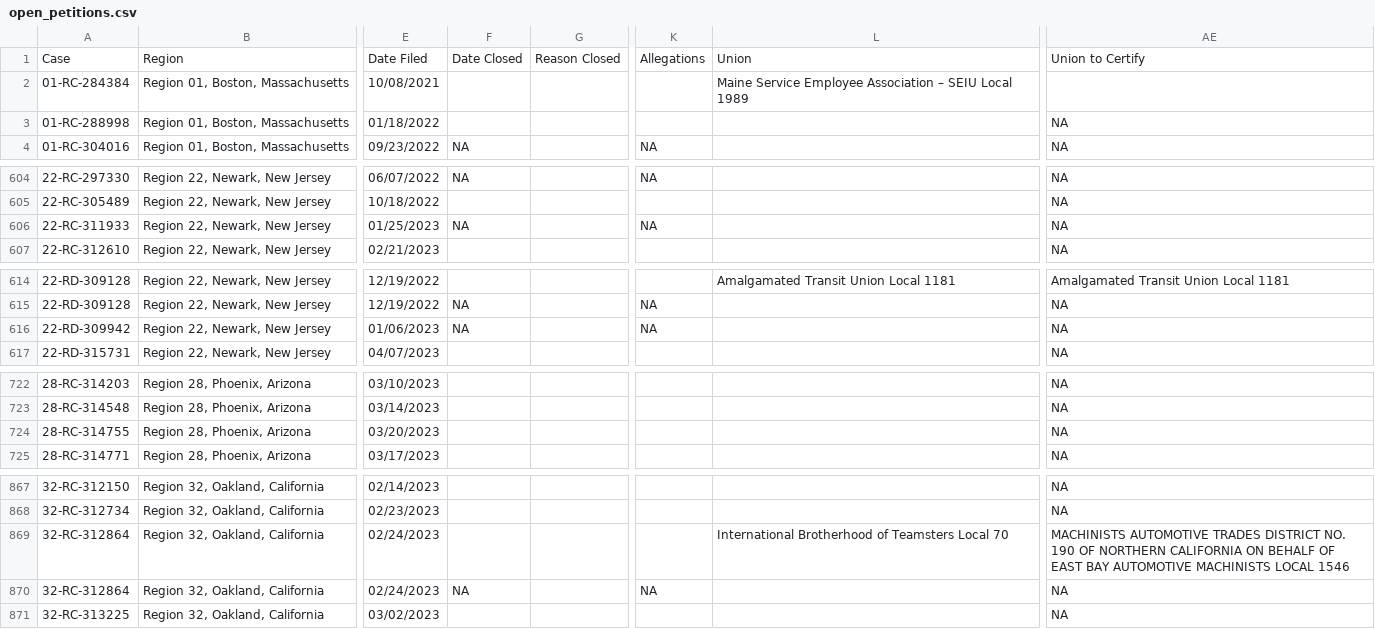
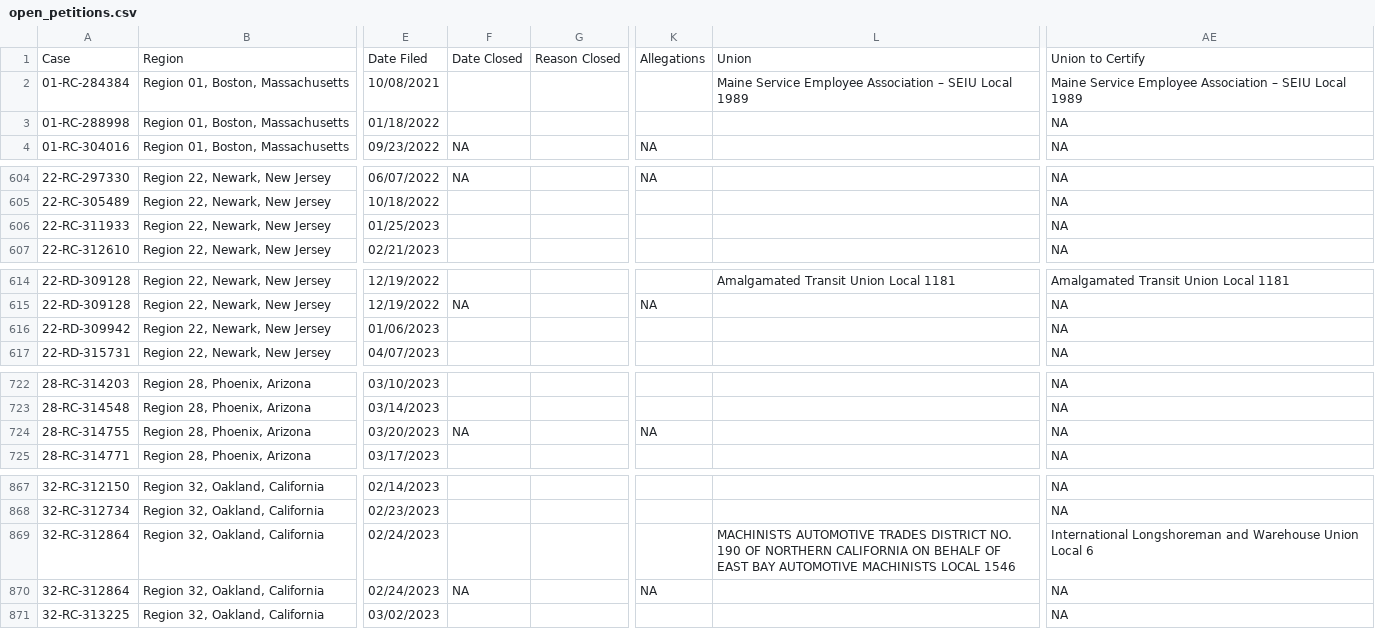
Before and after one commit to reuning/unionwebsite, a CSV file: gen/data/open_petitions.csv, drawn as a sheet; only a part is shown, gaps mark what is left out; the diff covers the shown part only; the diff names each change by its address in the sheet, - before the commit and + after, or states it on an @@ line.

```diff
--- a/gen/data/open_petitions.csv
+++ b/gen/data/open_petitions.csv
-AE2: (empty)
+AE2: Maine Service Employee Association – SEIU Local 1989
-F606: NA
+F606: (empty)
-K606: NA
+K606: (empty)
-F616: NA
+F616: (empty)
-K616: NA
+K616: (empty)
-F724: (empty)
+F724: NA
-K724: (empty)
+K724: NA
-L869: International Brotherhood of Teamsters Local 70
+L869: MACHINISTS AUTOMOTIVE TRADES DISTRICT NO. 190 OF NORTHERN CALIFORNIA ON BEHALF OF EAST BAY AUTOMOTIVE MACHINISTS LOCAL 1546
-AE869: MACHINISTS AUTOMOTIVE TRADES DISTRICT NO. 190 OF NORTHERN CALIFORNIA ON BEHALF OF EAST BAY AUTOMOTIVE MACHINISTS LOCAL 1546
+AE869: International Longshoreman and Warehouse Union Local 6
```
Also changed, not shown: 1 added row, 1 removed row, 1 moved row and 35 edited cells elsewhere in this file.
